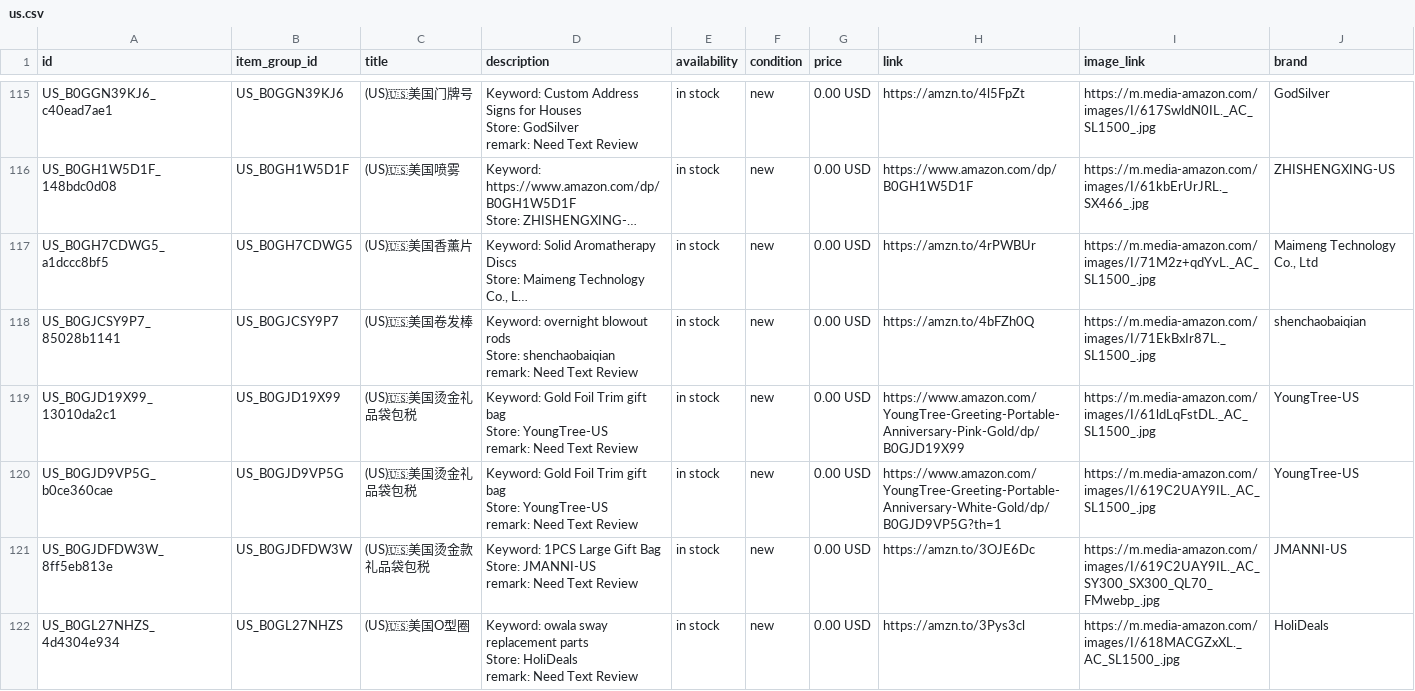
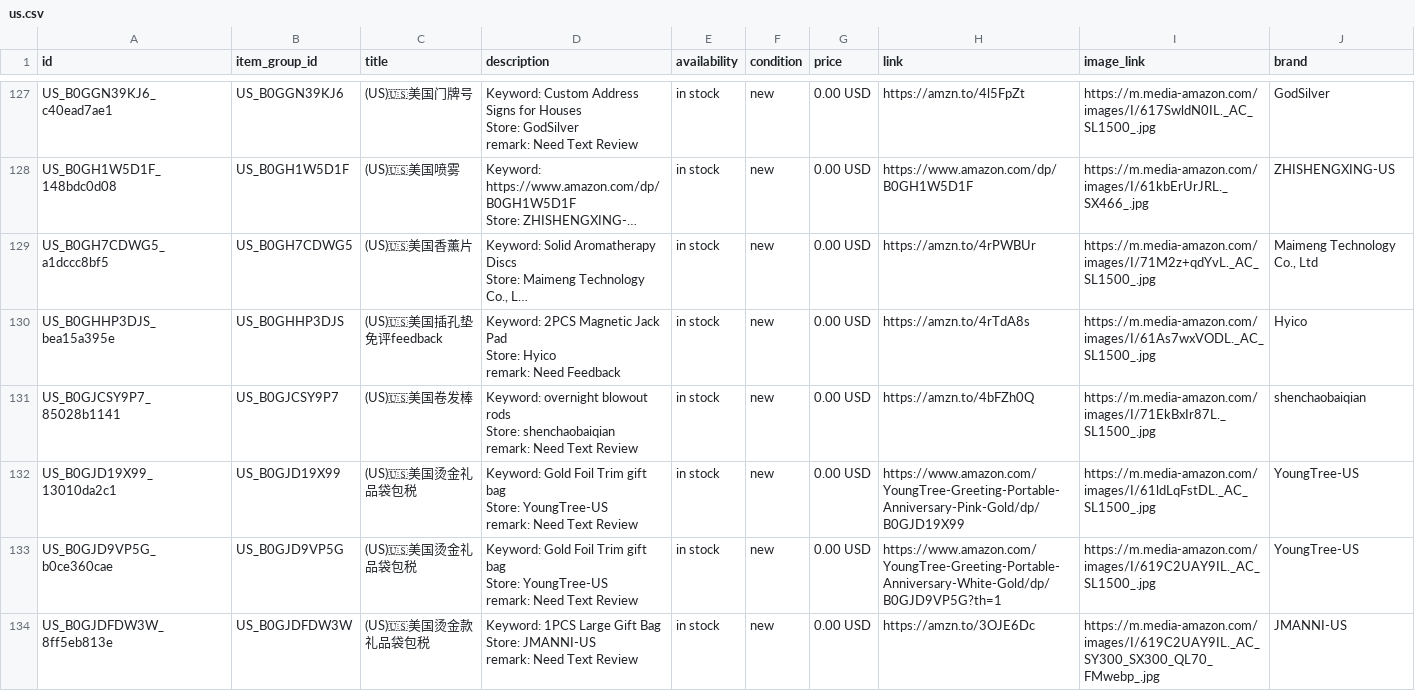
Before and after one commit to dalemy-1/wa-catalog-feed, a CSV file: docs/us.csv, drawn as a sheet; only a part is shown, gaps mark what is left out; the shorter side is filled out with more unchanged rows; long unchanged cells end in …; ↵ is a line break in a cell; the diff covers the shown part only; the diff names each change by its address in the sheet, - before the commit and + after, or states it on an @@ line.

```diff
--- a/docs/us.csv
+++ b/docs/us.csv
+row 130: US_B0GHHP3DJS_bea15a395e | US_B0GHHP3DJS | (US)🇺🇸美国插孔垫免评feedback | Keyword: 2PCS Magnetic Jack Pad ↵ Store: Hyico ↵ remark: Need Feedback | in stock | new | 0.00 USD | https://amzn.to/4rTdA8s | https://m.media-amazon.com/images/I/61As7wxVODL._AC_SL1500_.jpg | Hyico
```
Also changed, not shown: 17 added rows and 1 removed row elsewhere in this file, docs/ca.csv, docs/de.csv, 3 other files.
